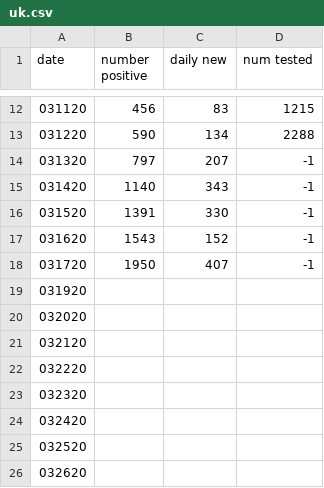
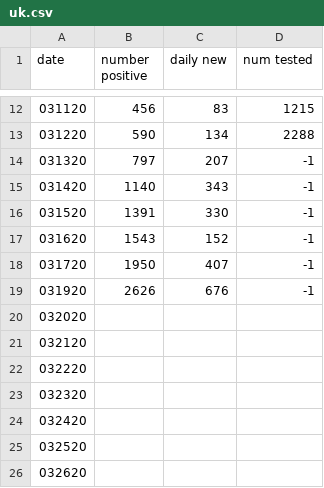
Before and after one commit to scrasmussen/euler-enigma, a CSV file: covid-19/data/uk.csv, drawn as a sheet; only a part is shown, gaps mark what is left out.

Commit message:
ok better arguments and more data

```diff
--- a/covid-19/data/uk.csv
+++ b/covid-19/data/uk.csv
@@ -18,3 +18,3 @@ date,number positive,daily new,num tested
 031720,1950,407,-1
-031920,,,
+031920,2626,676,-1
 032020,,,
```
Also changed, not shown: 2 other files.
